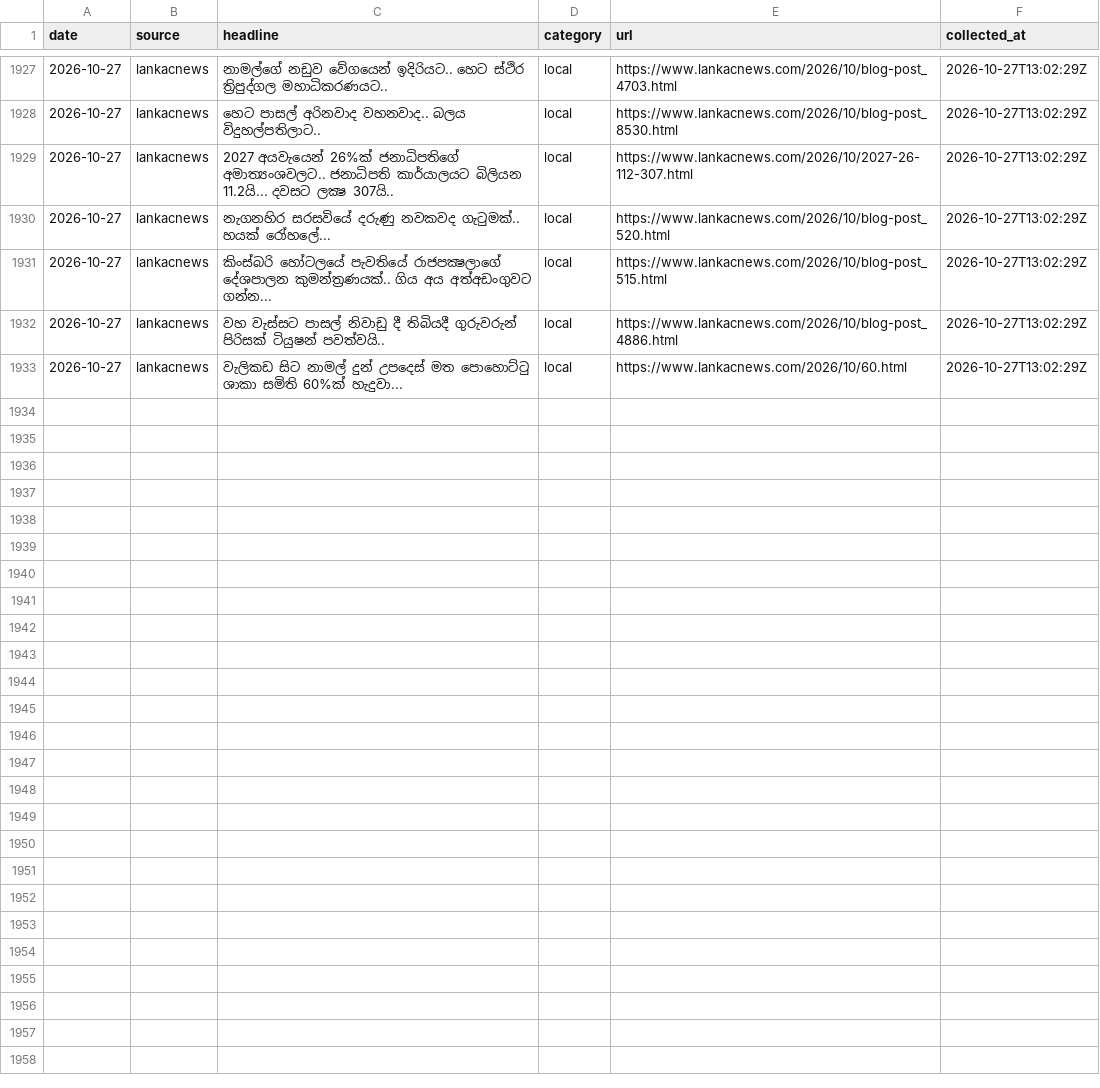
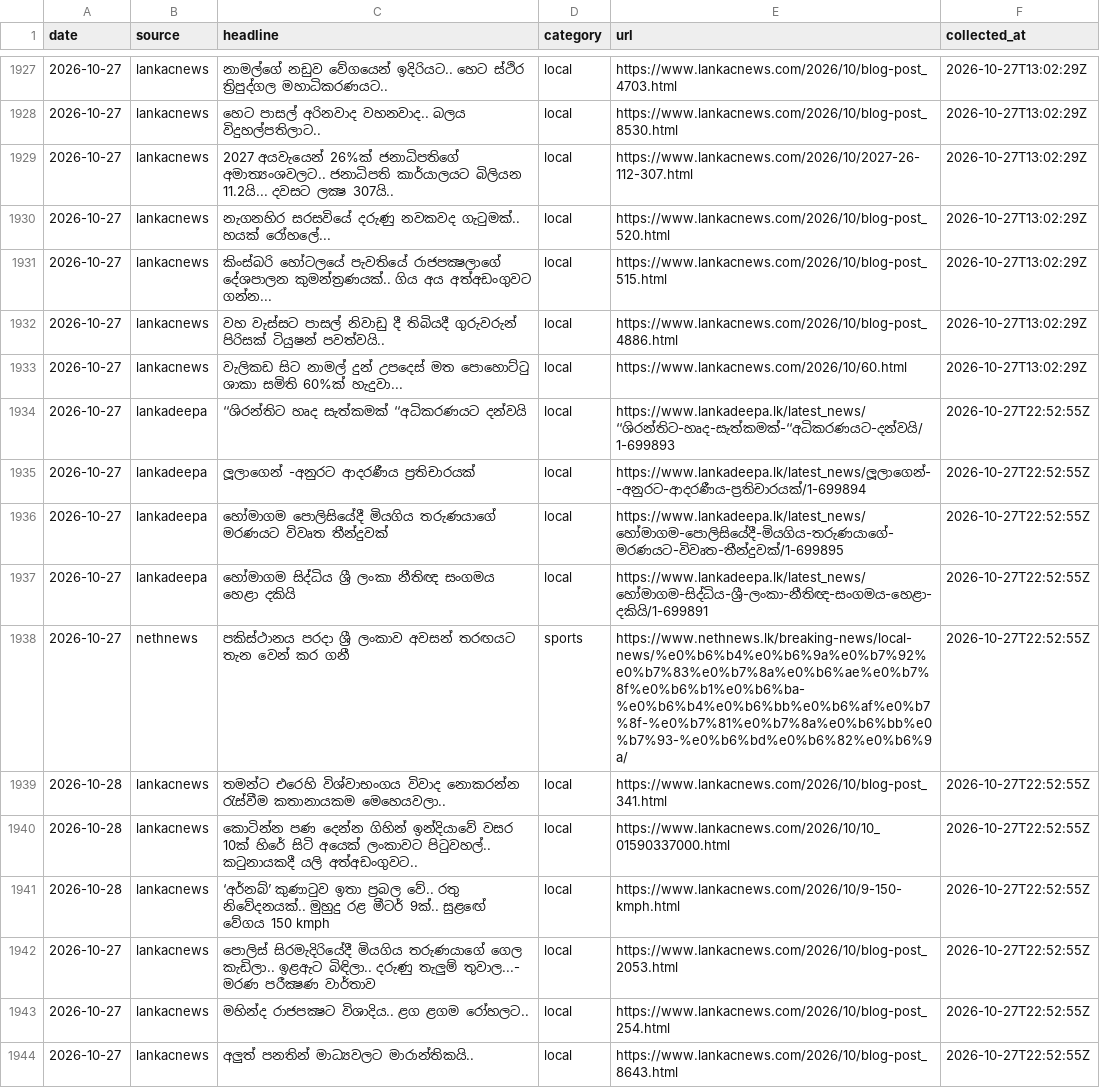
Before and after one commit to dhananjaya-hbc/sinhala-news-corpus, a CSV file: data/raw/2026-10.csv, drawn as a sheet; only a part is shown, gaps mark what is left out; the diff names each change by its address in the sheet, - before the commit and + after, or states it on an @@ line.

Commit message:
data: daily headlines 2026-10-28

```diff
--- a/data/raw/2026-10.csv
+++ b/data/raw/2026-10.csv
+row 1934: 2026-10-27 | lankadeepa | ‘‘ශිරන්තිට හෘද සැත්කමක් ‘‘අධිකරණයට දන්වයි | local | https://www.lankadeepa.lk/latest_news/‘‘ශිරන්තිට-හෘද-සැත්කමක්-‘‘අධිකරණයට-දන්වයි/1-699893 | 2026-10-27T22:52:55Z
+row 1935: 2026-10-27 | lankadeepa | ලූලාගෙන් -අනුරට ආදරණීය ප්‍රතිචාරයක් | local | https://www.lankadeepa.lk/latest_news/ලූලාගෙන්--අනුරට-ආදරණීය-ප්‍රතිචාරයක්/1-699894 | 2026-10-27T22:52:55Z
+row 1936: 2026-10-27 | lankadeepa | හෝමාගම පොලිසියේදී මියගිය තරුණයාගේ මරණයට විවෘත තීන්දුවක් | local | https://www.lankadeepa.lk/latest_news/හෝමාගම-පොලිසියේදී-මියගිය-තරුණයාගේ-මරණයට-විවෘත-තීන්දුවක්/1-699895 | 2026-10-27T22:52:55Z
+row 1937: 2026-10-27 | lankadeepa | හෝමාගම සිද්ධිය ශ්‍රී ලංකා නීතිඥ සංගමය හෙළා දකියි | local | https://www.lankadeepa.lk/latest_news/හෝමාගම-සිද්ධිය-ශ්‍රී-ලංකා-නීතිඥ-සංගමය-හෙළා-දකියි/1-699891 | 2026-10-27T22:52:55Z
+row 1938: 2026-10-27 | nethnews | පකිස්ථානය පරදා ශ්‍රී ලංකාව අවසන් තරඟයට තැන වෙන් කර ගනී | sports | https://www.nethnews.lk/breaking-news/local-news/%e0%b6%b4%e0%b6%9a%e0%b7%92%e0%b7%83%e0%b7%8a%e0%b6%ae%e0%b7%8f%e0%b6%b1%e0%b6%ba-%e0%b6%b4%e0%b6%bb%e0%b6%af%e0%b7%8f-%e0%b7%81%e0%b7%8a%e0%b6%bb%e0%b7%93-%e0%b6%bd%e0%b6%82%e0%b6%9a/ | 2026-10-27T22:52:55Z
+row 1939: 2026-10-28 | lankacnews | තමන්ට එරෙහි විශ්වාභංගය විවාද නොකරන්න රැස්වීම කතානායකම මෙහෙයවලා.. | local | https://www.lankacnews.com/2026/10/blog-post_341.html | 2026-10-27T22:52:55Z
+row 1940: 2026-10-28 | lankacnews | කොටින්න පණ දෙන්න ගිහින් ඉන්දියාවේ වසර 10ක් හිරේ සිටි අයෙක් ලංකාවට පිටුවහල්.. කටුනායකදී යලි අත්අඩංගුවට.. | local | https://www.lankacnews.com/2026/10/10_01590337000.html | 2026-10-27T22:52:55Z
+row 1941: 2026-10-28 | lankacnews | ‘අර්නබ්’ කුණාටුව ඉතා ප්‍රබල වේ.. රතු නිවේදනයක්.. මුහුදු රළ මීටර් 9ක්.. සුළඟේ වේගය 150 kmph | local | https://www.lankacnews.com/2026/10/9-150-kmph.html | 2026-10-27T22:52:55Z
+row 1942: 2026-10-27 | lankacnews | පොලිස් සිරමැදිරියේදී මියගිය තරුණයාගේ ගෙල කැඩිලා.. ඉළඇට බිඳිලා.. දරුණු තැලුම් තුවාල...- මරණ පරීක්‍ෂණ වාර්තාව | local | https://www.lankacnews.com/2026/10/blog-post_2053.html | 2026-10-27T22:52:55Z
+row 1943: 2026-10-27 | lankacnews | මහින්ද රාජපක්‍ෂට විශාදිය.. ළග ළගම රෝහලට.. | local | https://www.lankacnews.com/2026/10/blog-post_254.html | 2026-10-27T22:52:55Z
+row 1944: 2026-10-27 | lankacnews | අලුත් පනතින් මාධ්‍යවලට මාරාන්තිකයි.. | local | https://www.lankacnews.com/2026/10/blog-post_8643.html | 2026-10-27T22:52:55Z
```
Also changed, not shown: 2 other files.
